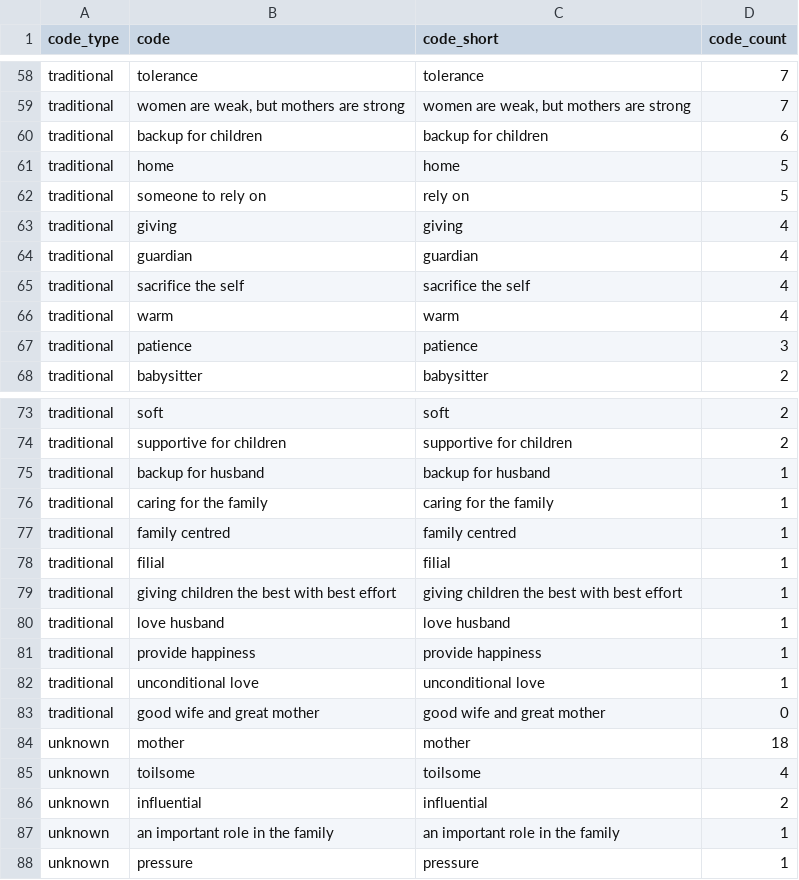
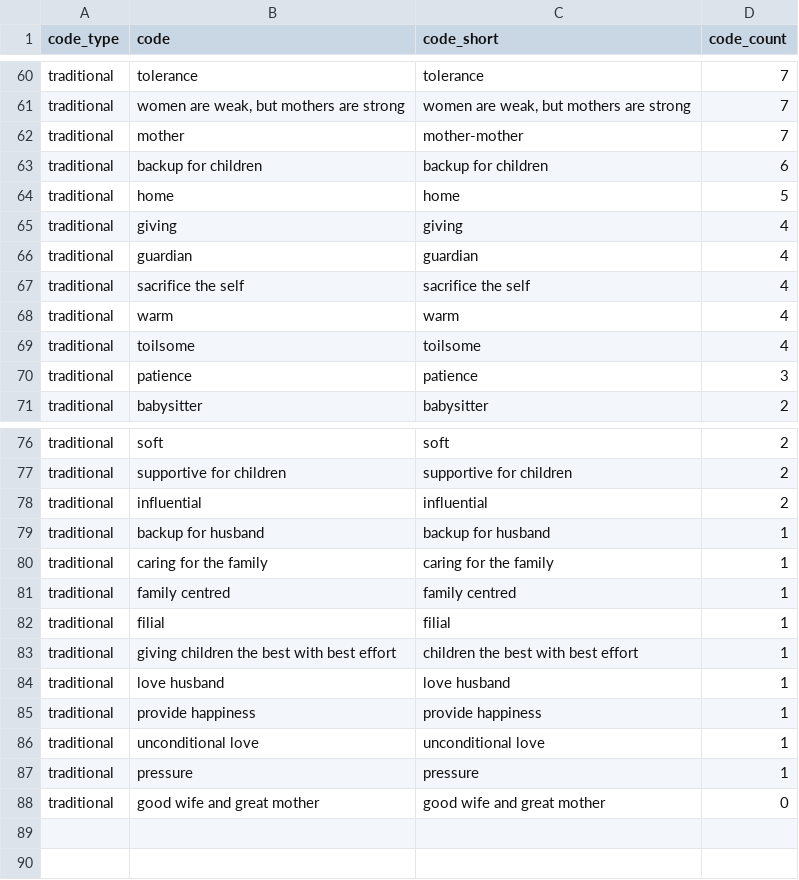
Before and after one commit to xiangli313/OwnGit_practice, a CSV file: survey_analysis/output/motherhood_code_book_with frequency.csv, drawn as a sheet; only a part is shown, gaps mark what is left out; the diff covers the shown part only.

```diff
--- a/survey_analysis/output/motherhood_code_book_with frequency.csv
+++ b/survey_analysis/output/motherhood_code_book_with frequency.csv
@@ -59,5 +61,5 @@
 "traditional","women are weak, but mothers are strong","women are weak, but mothers are strong",7
+"traditional","mother","mother-mother",7
 "traditional","backup for children","backup for children",6
 "traditional","home","home",5
-"traditional","someone to rely on","rely on",5
 "traditional","giving","giving",4
@@ -66,2 +68,3 @@
 "traditional","warm","warm",4
+"traditional","toilsome","toilsome",4
 "traditional","patience","patience",3
@@ -74,2 +77,3 @@
 "traditional","supportive for children","supportive for children",2
+"traditional","influential","influential",2
 "traditional","backup for husband","backup for husband",1
@@ -78,3 +82,3 @@
 "traditional","filial","filial",1
-"traditional","giving children the best with best effort","giving children the best with best effort",1
+"traditional","giving children the best with best effort","children the best with best effort",1
 "traditional","love husband","love husband",1
@@ -82,7 +86,3 @@
 "traditional","unconditional love","unconditional love",1
+"traditional","pressure","pressure",1
 "traditional","good wife and great mother","good wife and great mother",0
-"unknown","mother","mother",18
-"unknown","toilsome","toilsome",4
-"unknown","influential","influential",2
-"unknown","an important role in the family","an important role in the family",1
-"unknown","pressure","pressure",1
```
Also changed, not shown: 6 added rows and 4 removed rows elsewhere in this file, survey_analysis/data/2157154_seg_1.csv, survey_analysis/data/motherhood_code_book.csv, 2 other files.
